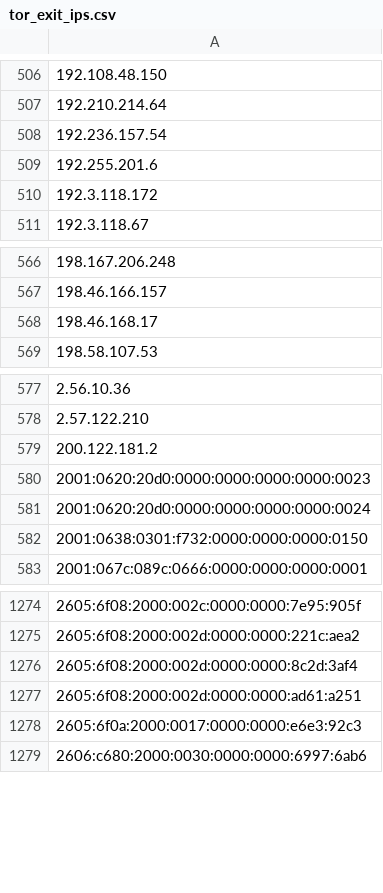
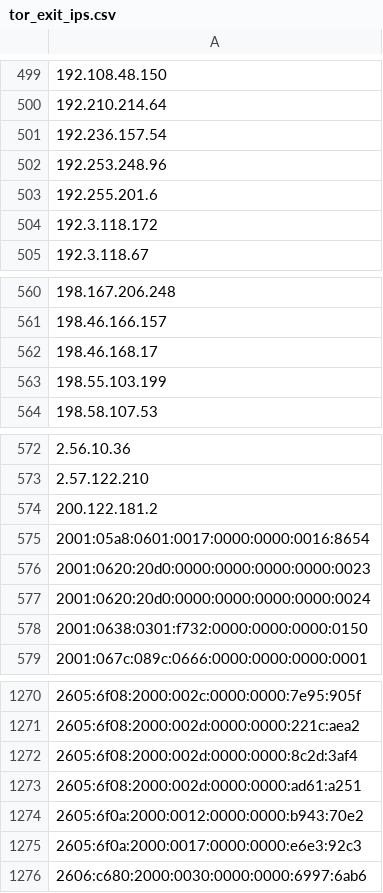
Before and after one commit to nullwhire/tor-watchlist, a CSV file: data/tor_exit_ips.csv, drawn as a sheet; only a part is shown, gaps mark what is left out; the diff covers the shown part only; the diff names each change by its address in the sheet, - before the commit and + after, or states it on an @@ line.

```diff
--- a/data/tor_exit_ips.csv
+++ b/data/tor_exit_ips.csv
+row 502: 192.253.248.96
+row 563: 198.55.103.199
+row 575: 2001:05a8:0601:0017:0000:0000:0016:8654
+row 1274: 2605:6f0a:2000:0012:0000:0000:b943:70e2
```
Also changed, not shown: 13 removed rows elsewhere in this file, 1 other file.
